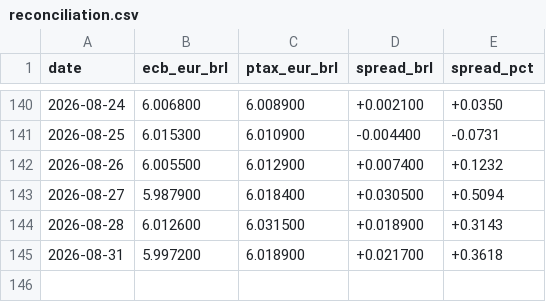
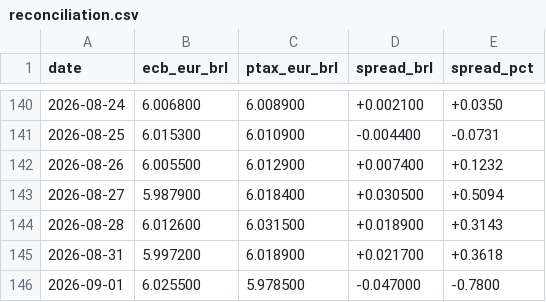
Before and after one commit to mrcrdg/brl-eur-monitor, a CSV file: data/curated/reconciliation.csv, drawn as a sheet; only a part is shown, gaps mark what is left out; the diff names each change by its address in the sheet, - before the commit and + after, or states it on an @@ line.

```diff
--- a/data/curated/reconciliation.csv
+++ b/data/curated/reconciliation.csv
+row 146: 2026-09-01 | 6.025500 | 5.978500 | -0.047000 | -0.7800
```
Also changed, not shown: data/curated/fx_rates.csv, data/curated/indicators.csv, 4 other files.
